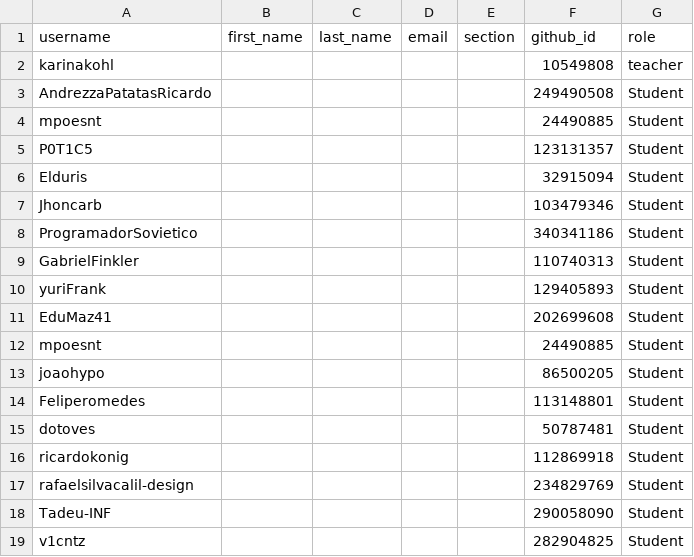
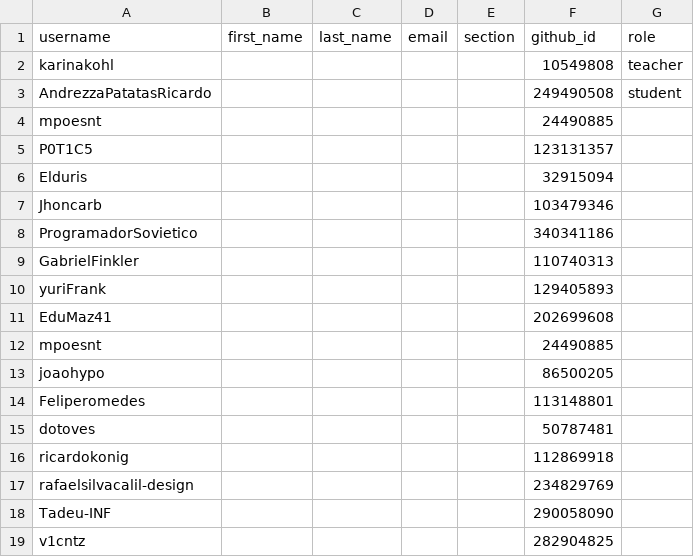
Before and after one commit to INF01120/classroom50, a CSV file: inf01120-20262/roster.csv, drawn as a sheet.

Commit message:
[Classroom 50] Sync roster from teams: inf01120-20262

```diff
--- a/inf01120-20262/roster.csv
+++ b/inf01120-20262/roster.csv
@@ -2,18 +2,18 @@ username,first_name,last_name,email,section,github_id,role
 karinakohl,,,,,10549808,teacher
-AndrezzaPatatasRicardo,,,,,249490508,Student
-mpoesnt,,,,,24490885,Student
-P0T1C5,,,,,123131357,Student
-Elduris,,,,,32915094,Student
-Jhoncarb,,,,,103479346,Student
-ProgramadorSovietico,,,,,340341186,Student
-GabrielFinkler,,,,,110740313,Student
-yuriFrank,,,,,129405893,Student
-EduMaz41,,,,,202699608,Student
-mpoesnt,,,,,24490885,Student
-joaohypo,,,,,86500205,Student
-Feliperomedes,,,,,113148801,Student
-dotoves,,,,,50787481,Student
-ricardokonig,,,,,112869918,Student
-rafaelsilvacalil-design,,,,,234829769,Student
-Tadeu-INF,,,,,290058090,Student
-v1cntz,,,,,282904825,Student
+AndrezzaPatatasRicardo,,,,,249490508,student
+mpoesnt,,,,,24490885,
+P0T1C5,,,,,123131357,
+Elduris,,,,,32915094,
+Jhoncarb,,,,,103479346,
+ProgramadorSovietico,,,,,340341186,
+GabrielFinkler,,,,,110740313,
+yuriFrank,,,,,129405893,
+EduMaz41,,,,,202699608,
+mpoesnt,,,,,24490885,
+joaohypo,,,,,86500205,
+Feliperomedes,,,,,113148801,
+dotoves,,,,,50787481,
+ricardokonig,,,,,112869918,
+rafaelsilvacalil-design,,,,,234829769,
+Tadeu-INF,,,,,290058090,
+v1cntz,,,,,282904825,
```
